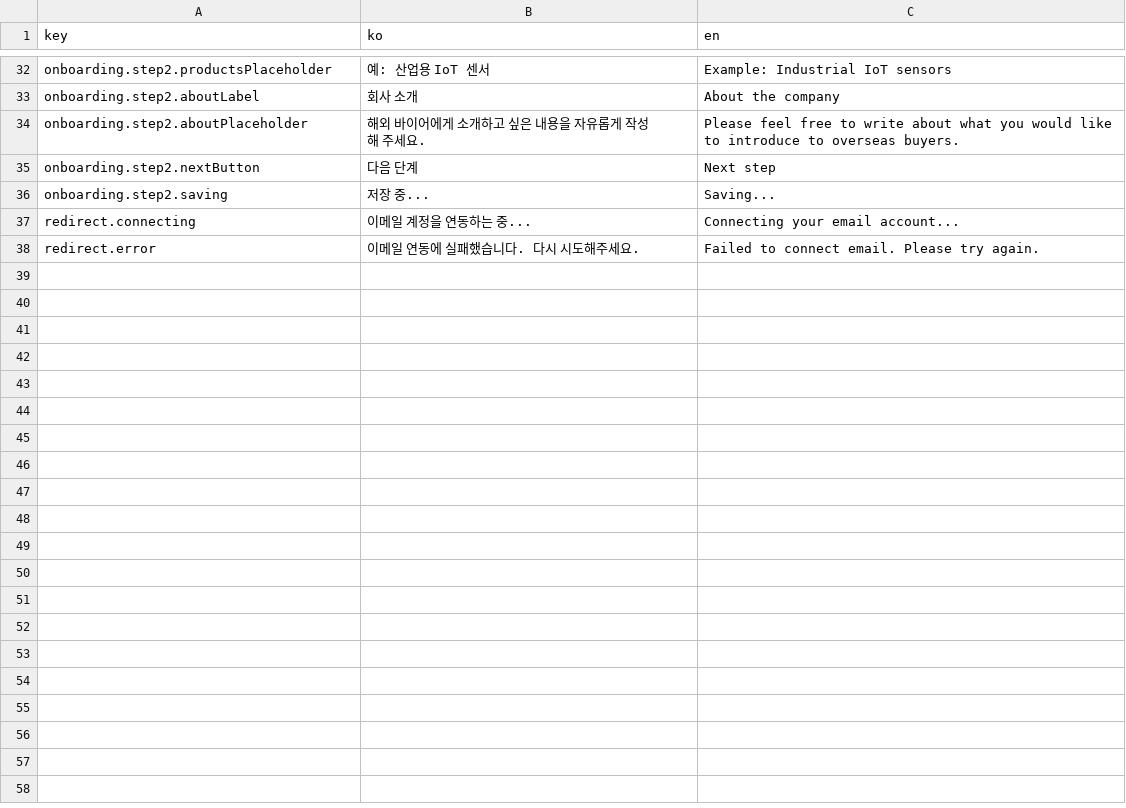
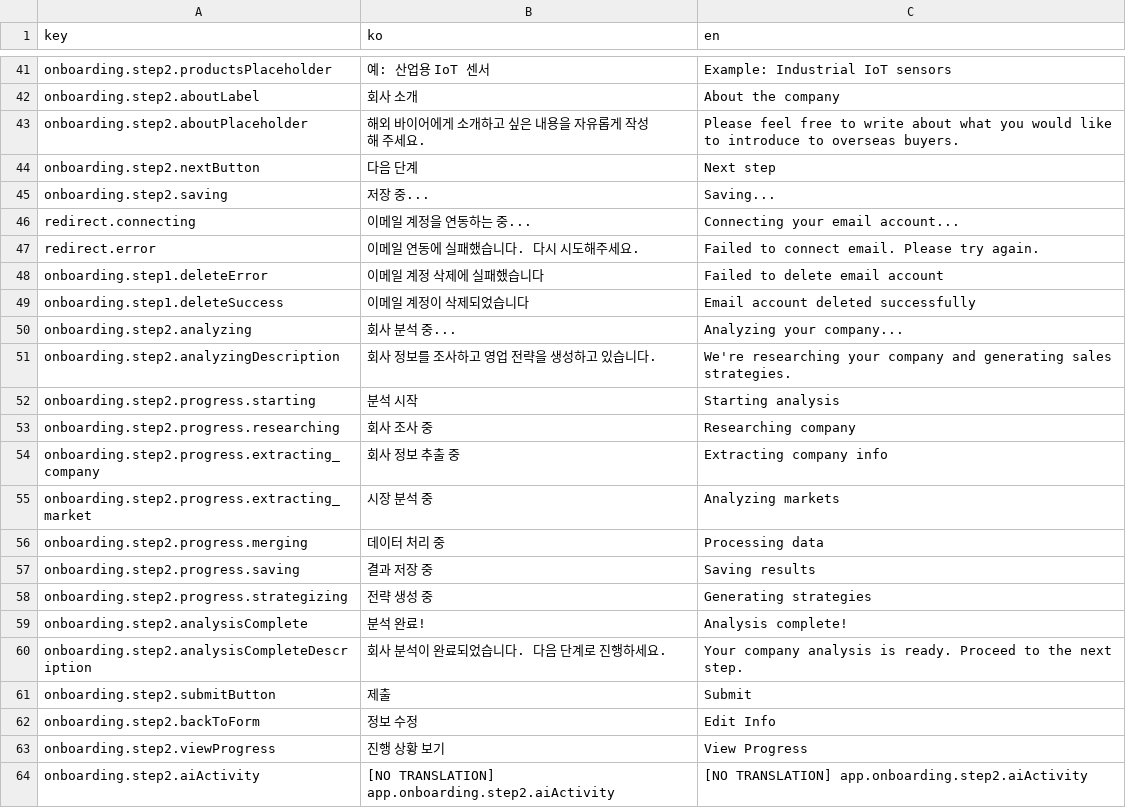
Before and after one commit to iyeaaa/loki-reference-skill, a CSV file: admin/locales/app.csv, drawn as a sheet; only a part is shown, gaps mark what is left out; the diff covers the shown part only.

Commit message:
feat: step 3 (dummy data) and improving/fixing current flow

```diff
--- a/admin/locales/app.csv
+++ b/admin/locales/app.csv
@@ -38 +47,18 @@ redirect.connecting,이메일 계정을 연동하는 중...,Connecting your emai
 redirect.error,이메일 연동에 실패했습니다. 다시 시도해주세요.,Failed to connect email. Please try again.
+onboarding.step1.deleteError,이메일 계정 삭제에 실패했습니다,Failed to delete email account
+onboarding.step1.deleteSuccess,이메일 계정이 삭제되었습니다,Email account deleted successfully
+onboarding.step2.analyzing,회사 분석 중...,Analyzing your company...
+onboarding.step2.analyzingDescription,회사 정보를 조사하고 영업 전략을 생성하고 있습니다.,We're researching your company and generating sales strategies.
+onboarding.step2.progress.starting,분석 시작,Starting analysis
+onboarding.step2.progress.researching,회사 조사 중,Researching company
+onboarding.step2.progress.extracting_company,회사 정보 추출 중,Extracting company info
+onboarding.step2.progress.extracting_market,시장 분석 중,Analyzing markets
+onboarding.step2.progress.merging,데이터 처리 중,Processing data
+onboarding.step2.progress.saving,결과 저장 중,Saving results
+onboarding.step2.progress.strategizing,전략 생성 중,Generating strategies
+onboarding.step2.analysisComplete,분석 완료!,Analysis complete!
+onboarding.step2.analysisCompleteDescription,회사 분석이 완료되었습니다. 다음 단계로 진행하세요.,Your company analysis is ready. Proceed to the next step.
+onboarding.step2.submitButton,제출,Submit
+onboarding.step2.backToForm,정보 수정,Edit Info
+onboarding.step2.viewProgress,진행 상황 보기,View Progress
+onboarding.step2.aiActivity,[NO TRANSLATION] app.onboarding.step2.aiActivity,[NO TRANSLATION] app.onboarding.step2.aiActivity
```
Also changed, not shown: 9 added rows and 1 edited cell elsewhere in this file, 14 other files.
